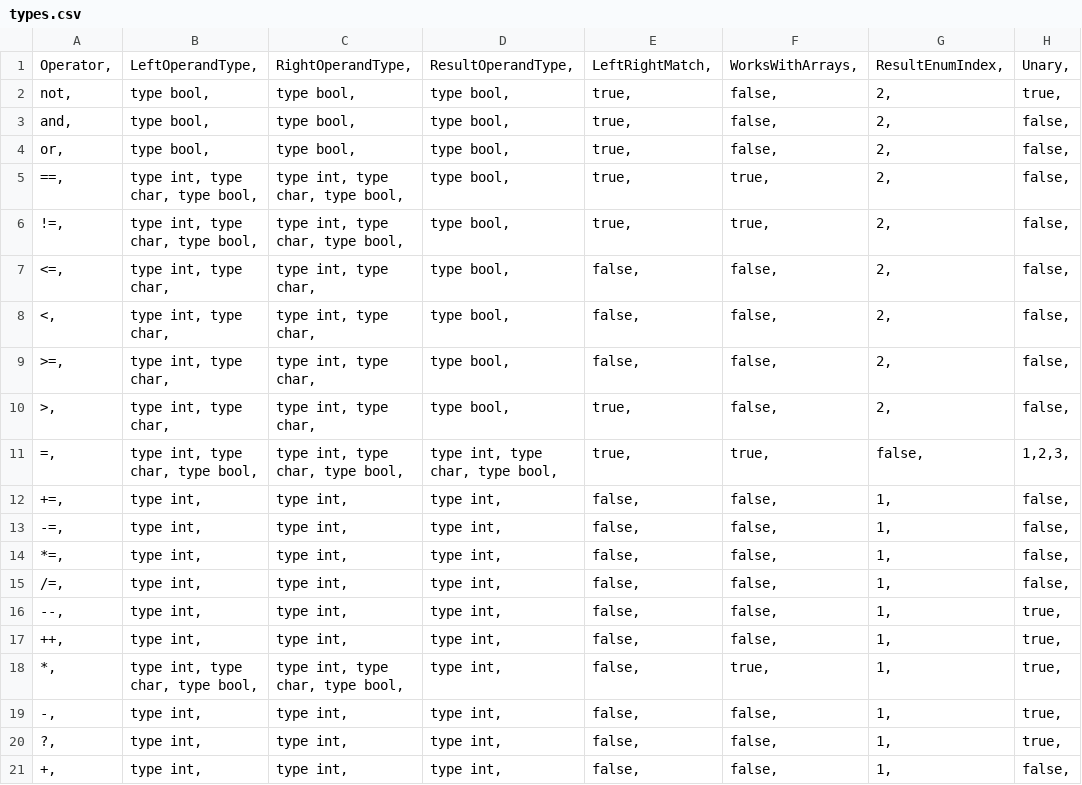
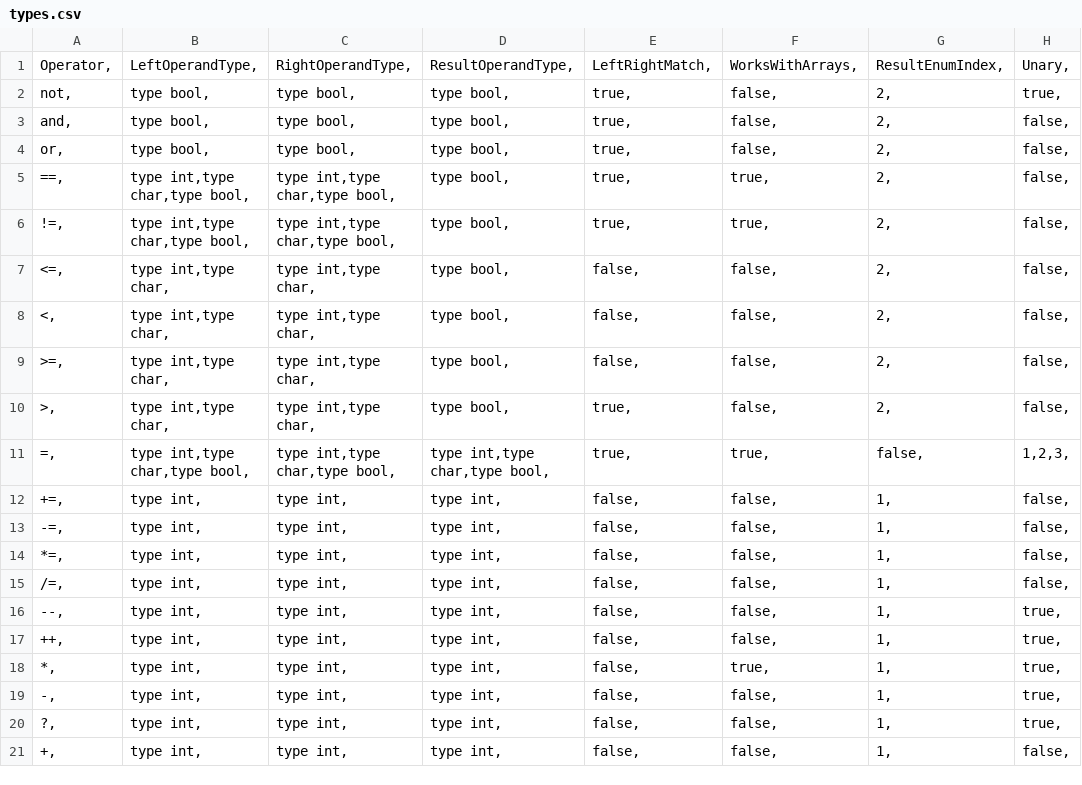
Before and after one commit to helb4651/C-Compiler, a CSV file: types.csv, drawn as a sheet; only a part is shown; the diff names each change by its address in the sheet, - before the commit and + after, or states it on an @@ line.

```diff
--- a/types.csv
+++ b/types.csv
-B5:B6: type int, type char, type bool,
+B5:B6: type int,type char,type bool,
-C5:C6: type int, type char, type bool,
+C5:C6: type int,type char,type bool,
-B7:B10: type int, type char,
+B7:B10: type int,type char,
-C7:C10: type int, type char,
+C7:C10: type int,type char,
-B11: type int, type char, type bool,
+B11: type int,type char,type bool,
-C11: type int, type char, type bool,
+C11: type int,type char,type bool,
-D11: type int, type char, type bool,
+D11: type int,type char,type bool,
-B18: type int, type char, type bool,
+B18: type int,
-C18: type int, type char, type bool,
+C18: type int,
```
Also changed, not shown: 7 other files.
